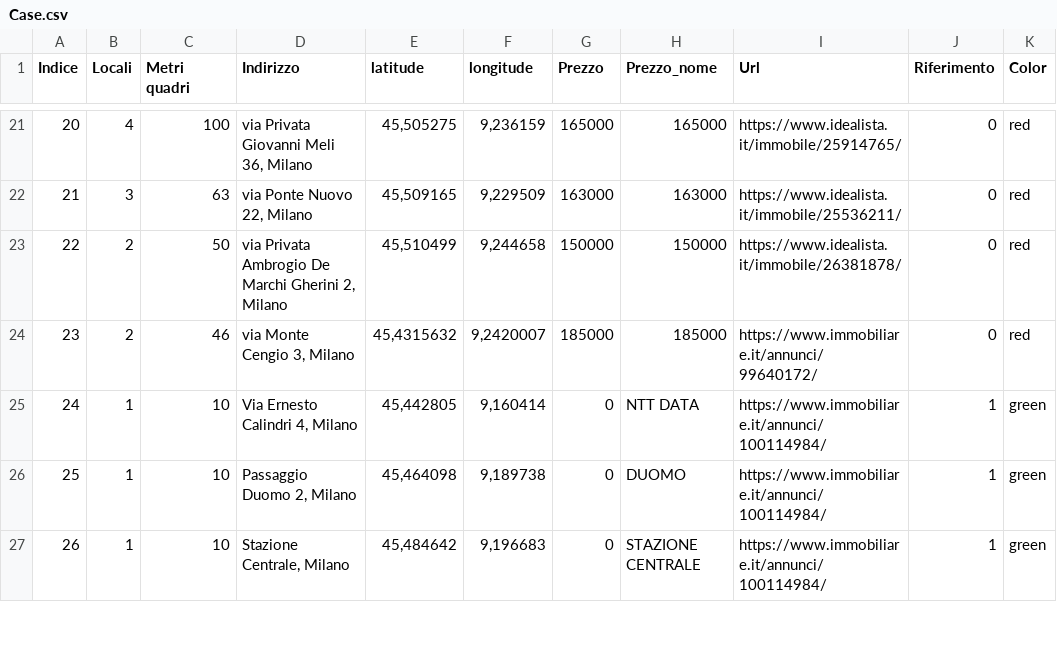
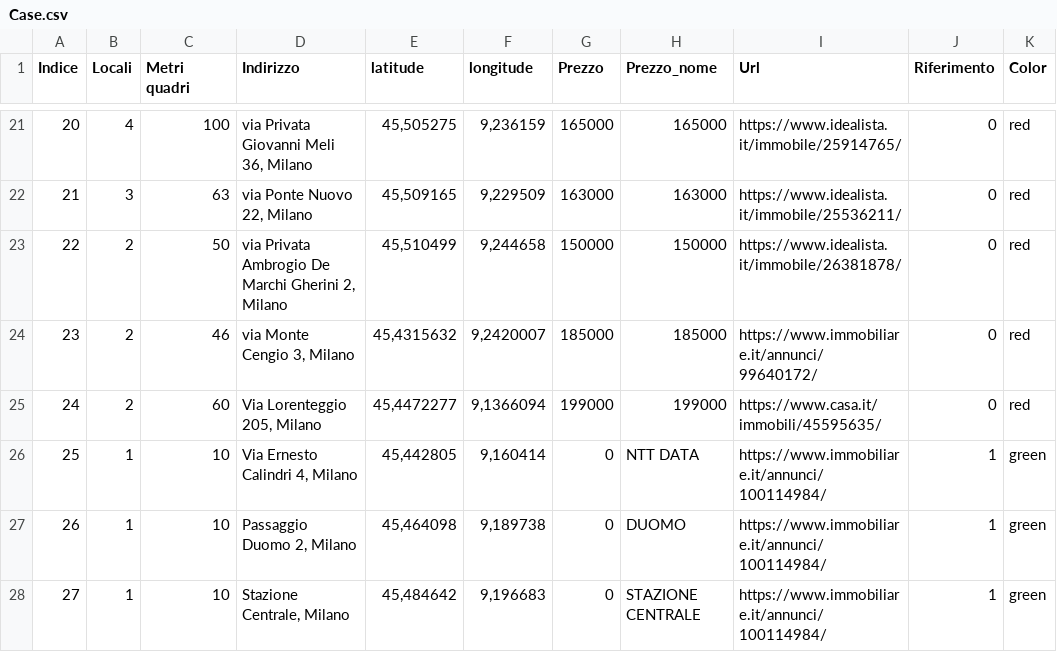
Before and after one commit to SamuComqi92/Prova_casa, a CSV file: Case.csv, drawn as a sheet; only a part is shown, gaps mark what is left out; addresses are those after the commit; the diff names each change by its address in the sheet, - before the commit and + after, or states it on an @@ line.

Commit message:
Update Case.csv

```diff
--- a/Case.csv
+++ b/Case.csv
+row 25: 24 | 2 | 60 | Via Lorenteggio 205, Milano | 45,4472277 | 9,1366094 | 199000 | 199000 | https://www.casa.it/immobili/45595635/ | 0 | red
@@ column A (Indice) renumbered from row 26 down @@
```
